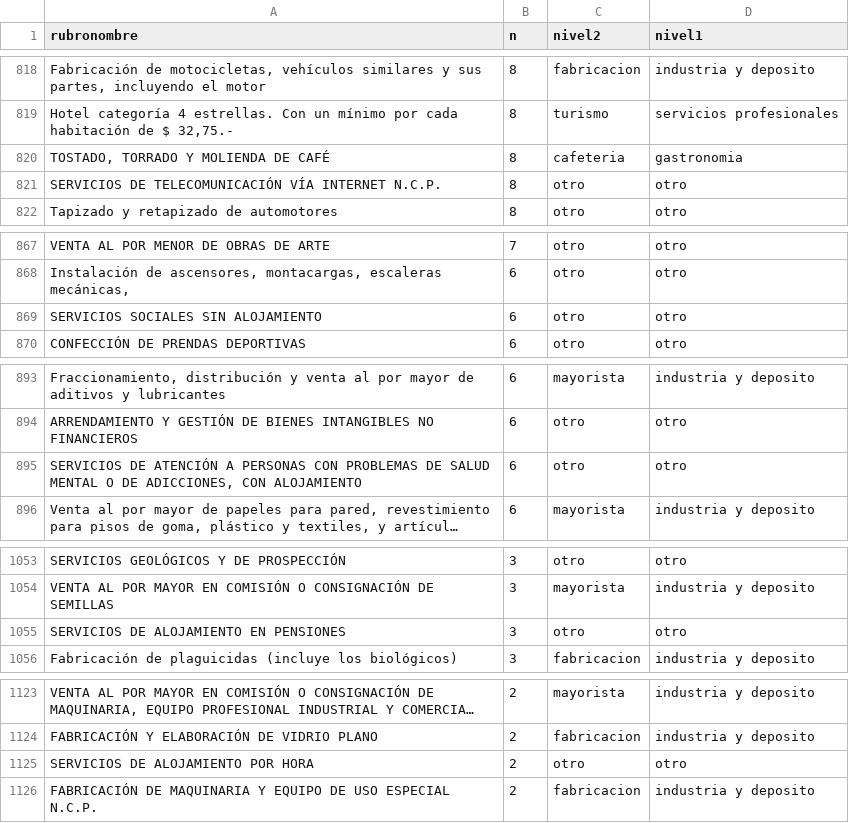
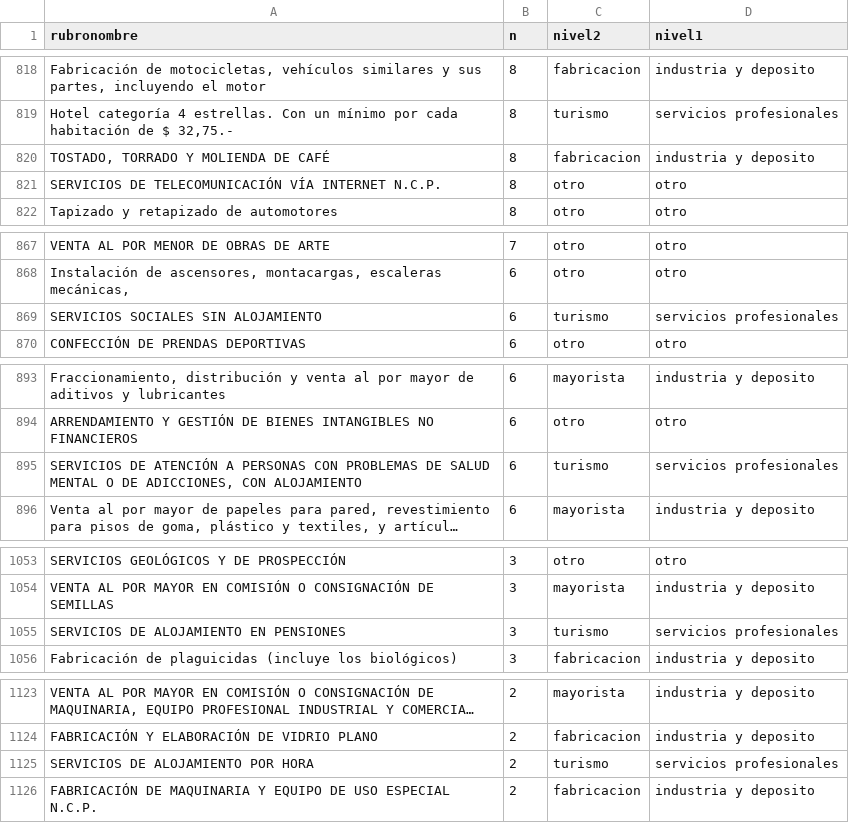
Before and after one commit to Facundo485/ViabilidadComercialCordoba, a CSV file: pipeline/referencia/mapeo_rubros.csv, drawn as a sheet; only a part is shown, gaps mark what is left out; long unchanged cells end in …; the diff covers the shown part only; the diff names each change by its address in the sheet, - before the commit and + after, or states it on an @@ line.

```diff
--- a/pipeline/referencia/mapeo_rubros.csv
+++ b/pipeline/referencia/mapeo_rubros.csv
-C820 (nivel2): cafeteria
+C820 (nivel2): fabricacion
-D820 (nivel1): gastronomia
+D820 (nivel1): industria y deposito
-C869 (nivel2): otro
+C869 (nivel2): turismo
-D869 (nivel1): otro
+D869 (nivel1): servicios profesionales
-C895 (nivel2): otro
+C895 (nivel2): turismo
-D895 (nivel1): otro
+D895 (nivel1): servicios profesionales
-C1055 (nivel2): otro
+C1055 (nivel2): turismo
-D1055 (nivel1): otro
+D1055 (nivel1): servicios profesionales
-C1125 (nivel2): otro
+C1125 (nivel2): turismo
-D1125 (nivel1): otro
+D1125 (nivel1): servicios profesionales
```
Also changed, not shown: 34 edited cells elsewhere in this file, pipeline/resumen_rubros.csv, pipeline/supervivencia_nivel1.csv, 5 other files.
